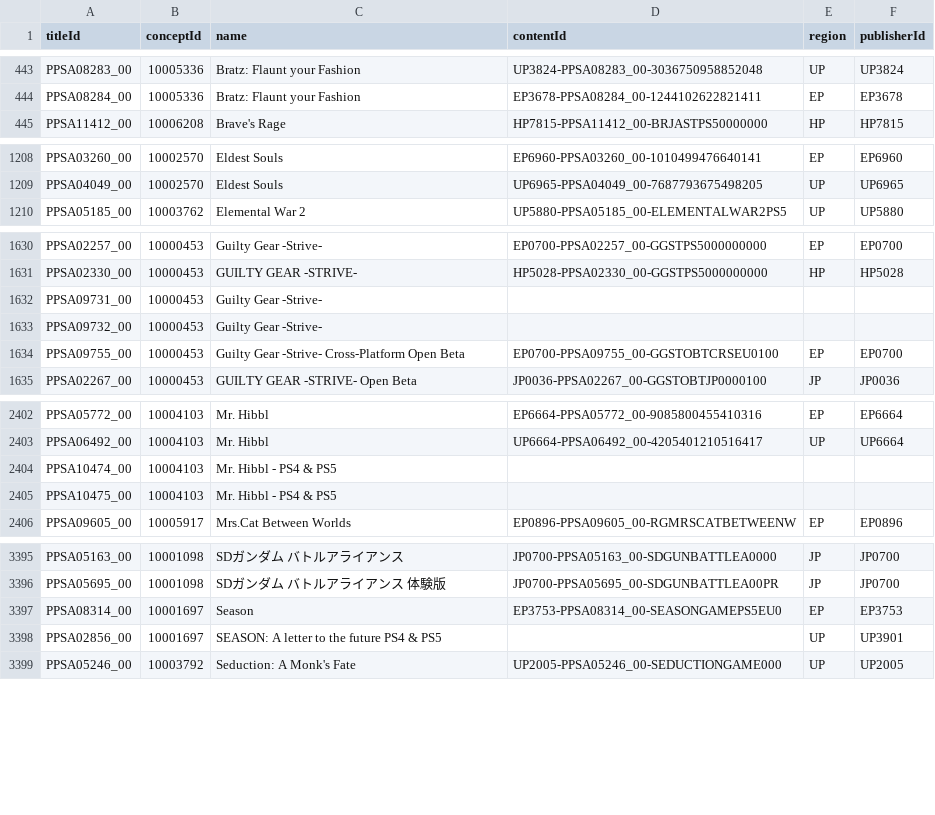
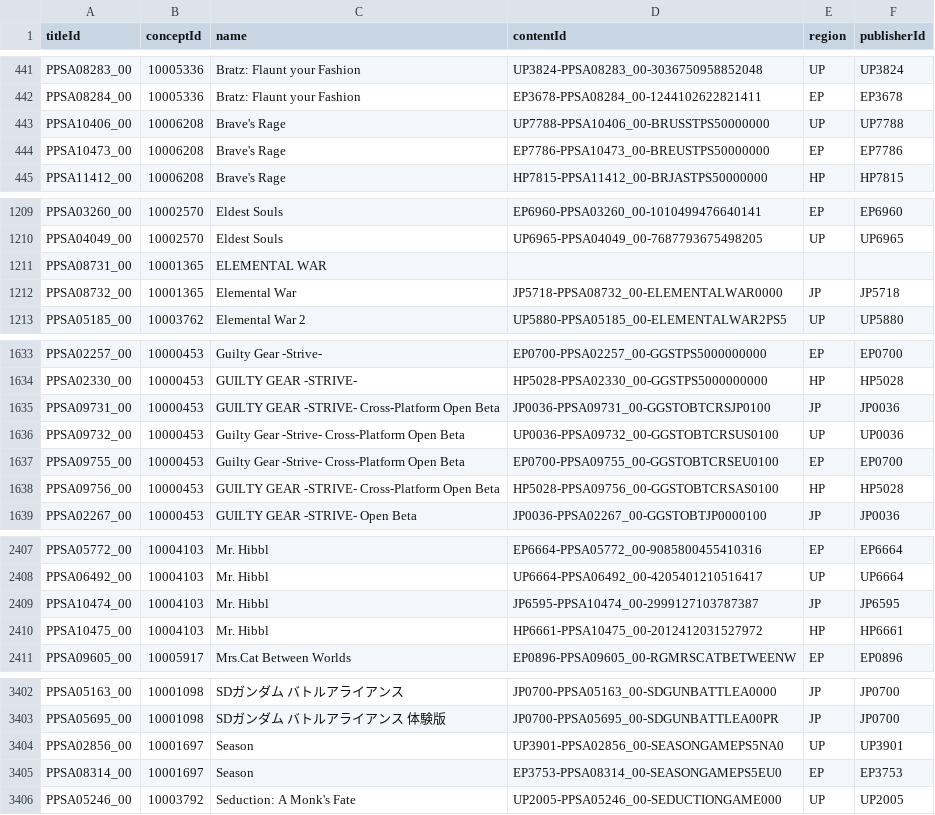
Before and after one commit to andshrew/PlayStation-Titles, a TSV file: PS5_Titles_by_Name.tsv, drawn as a sheet; only a part is shown, gaps mark what is left out; the diff covers the shown part only.

```diff
--- a/PS5_Titles_by_Name.tsv
+++ b/PS5_Titles_by_Name.tsv
@@ -444,2 +442,4 @@ PPSA08283_00	10005336	Bratz: Flaunt your Fashion	UP3824-PPSA08283_00-30367509588
 PPSA08284_00	10005336	Bratz: Flaunt your Fashion	EP3678-PPSA08284_00-1244102622821411	EP	EP3678
+PPSA10406_00	10006208	Brave's Rage	UP7788-PPSA10406_00-BRUSSTPS50000000	UP	UP7788
+PPSA10473_00	10006208	Brave's Rage	EP7786-PPSA10473_00-BREUSTPS50000000	EP	EP7786
 PPSA11412_00	10006208	Brave's Rage	HP7815-PPSA11412_00-BRJASTPS50000000	HP	HP7815
@@ -1209,2 +1210,4 @@ PPSA03260_00	10002570	Eldest Souls	EP6960-PPSA03260_00-1010499476640141	EP	EP696
 PPSA04049_00	10002570	Eldest Souls	UP6965-PPSA04049_00-7687793675498205	UP	UP6965
+PPSA08731_00	10001365	ELEMENTAL WAR			
+PPSA08732_00	10001365	Elemental War	JP5718-PPSA08732_00-ELEMENTALWAR0000	JP	JP5718
 PPSA05185_00	10003762	Elemental War 2	UP5880-PPSA05185_00-ELEMENTALWAR2PS5	UP	UP5880
@@ -1631,5 +1634,6 @@ PPSA02257_00	10000453	Guilty Gear -Strive-	EP0700-PPSA02257_00-GGSTPS5000000000
 PPSA02330_00	10000453	GUILTY GEAR -STRIVE-	HP5028-PPSA02330_00-GGSTPS5000000000	HP	HP5028
-PPSA09731_00	10000453	Guilty Gear -Strive-			
-PPSA09732_00	10000453	Guilty Gear -Strive-			
+PPSA09731_00	10000453	GUILTY GEAR -STRIVE- Cross-Platform Open Beta	JP0036-PPSA09731_00-GGSTOBTCRSJP0100	JP	JP0036
+PPSA09732_00	10000453	Guilty Gear -Strive- Cross-Platform Open Beta	UP0036-PPSA09732_00-GGSTOBTCRSUS0100	UP	UP0036
 PPSA09755_00	10000453	Guilty Gear -Strive- Cross-Platform Open Beta	EP0700-PPSA09755_00-GGSTOBTCRSEU0100	EP	EP0700
+PPSA09756_00	10000453	GUILTY GEAR -STRIVE- Cross-Platform Open Beta	HP5028-PPSA09756_00-GGSTOBTCRSAS0100	HP	HP5028
 PPSA02267_00	10000453	GUILTY GEAR -STRIVE- Open Beta	JP0036-PPSA02267_00-GGSTOBTJP0000100	JP	JP0036
@@ -2403,4 +2408,4 @@ PPSA05772_00	10004103	Mr. Hibbl	EP6664-PPSA05772_00-9085800455410316	EP	EP6664
 PPSA06492_00	10004103	Mr. Hibbl	UP6664-PPSA06492_00-4205401210516417	UP	UP6664
-PPSA10474_00	10004103	Mr. Hibbl - PS4 & PS5			
-PPSA10475_00	10004103	Mr. Hibbl - PS4 & PS5			
+PPSA10474_00	10004103	Mr. Hibbl	JP6595-PPSA10474_00-2999127103787387	JP	JP6595
+PPSA10475_00	10004103	Mr. Hibbl	HP6661-PPSA10475_00-2012412031527972	HP	HP6661
 PPSA09605_00	10005917	Mrs.Cat Between Worlds	EP0896-PPSA09605_00-RGMRSCATBETWEENW	EP	EP0896
@@ -3396,4 +3403,4 @@ PPSA05163_00	10001098	SDガンダム バトルアライアンス	JP0700-PPSA0516
 PPSA05695_00	10001098	SDガンダム バトルアライアンス 体験版	JP0700-PPSA05695_00-SDGUNBATTLEA00PR	JP	JP0700
+PPSA02856_00	10001697	Season	UP3901-PPSA02856_00-SEASONGAMEPS5NA0	UP	UP3901
 PPSA08314_00	10001697	Season	EP3753-PPSA08314_00-SEASONGAMEPS5EU0	EP	EP3753
-PPSA02856_00	10001697	SEASON: A letter to the future PS4 & PS5		UP	UP3901
 PPSA05246_00	10003792	Seduction: A Monk's Fate	UP2005-PPSA05246_00-SEDUCTIONGAME000	UP	UP2005
```
Also changed, not shown: 5 added rows, 2 removed rows and 9 edited cells elsewhere in this file, PS5_Titles.tsv, PS5_Titles_by_Concept.tsv, 32 other files.
